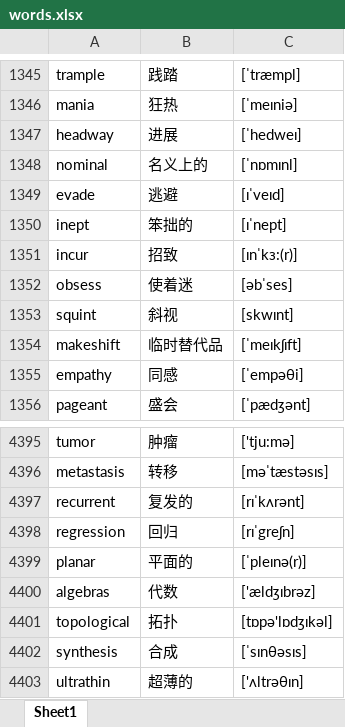
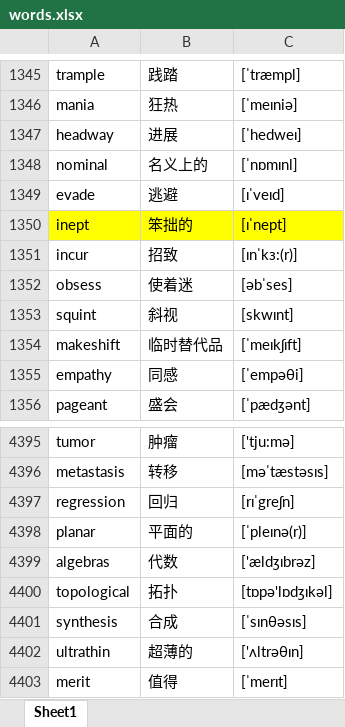
Before and after one commit to google88888888/learnEnglish, an Excel workbook: words.xlsx, sheet Sheet1, drawn as a sheet; only a part is shown, gaps mark what is left out; the shorter side is filled out with more unchanged rows; values as stored, in another font and other column widths than the file's, no borders; the diff names each change by its address in the sheet, - before the commit and + after, or states it on an @@ line.

```diff
--- a/words.xlsx (sheet Sheet1)
+++ b/words.xlsx (sheet Sheet1)
-A1350:C1350 fill: none
+A1350:C1350 fill: #FFFF00
-row 4397: recurrent | 复发的 | [rɪˈkʌrənt]
```
